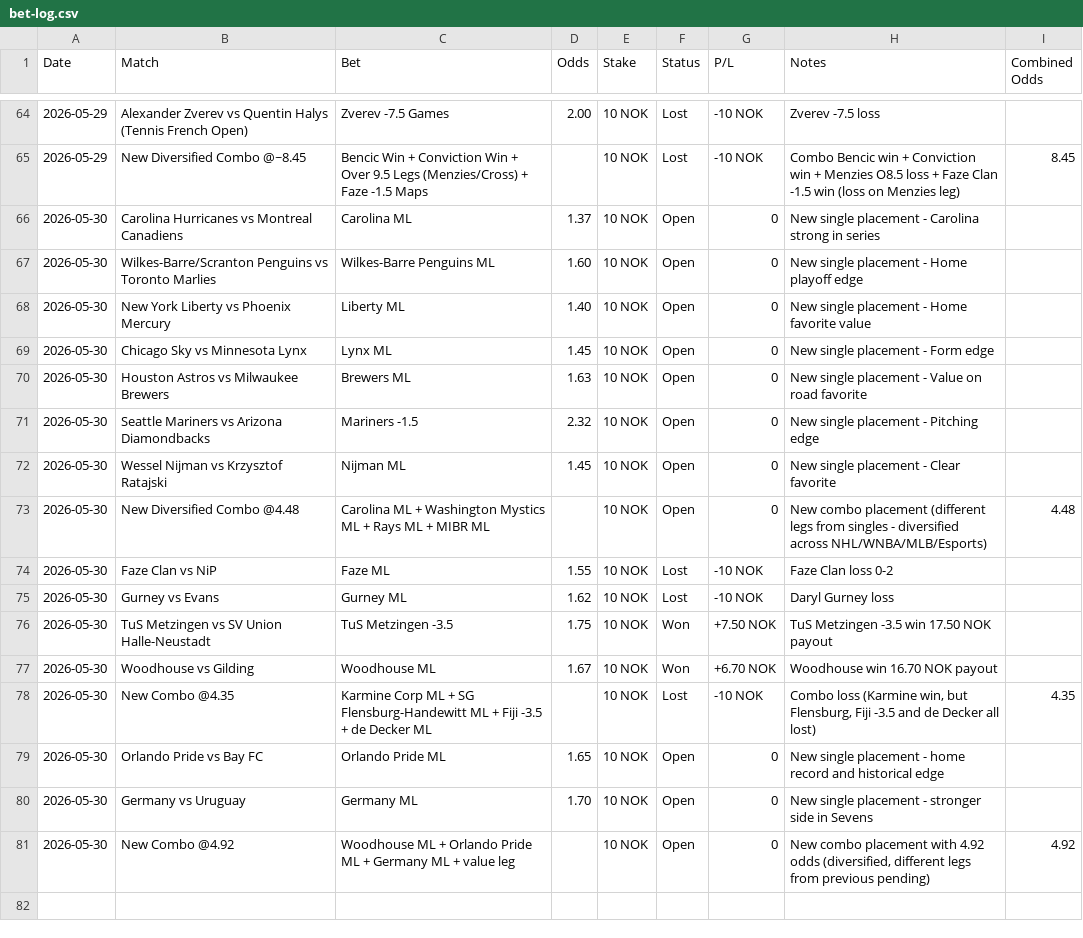
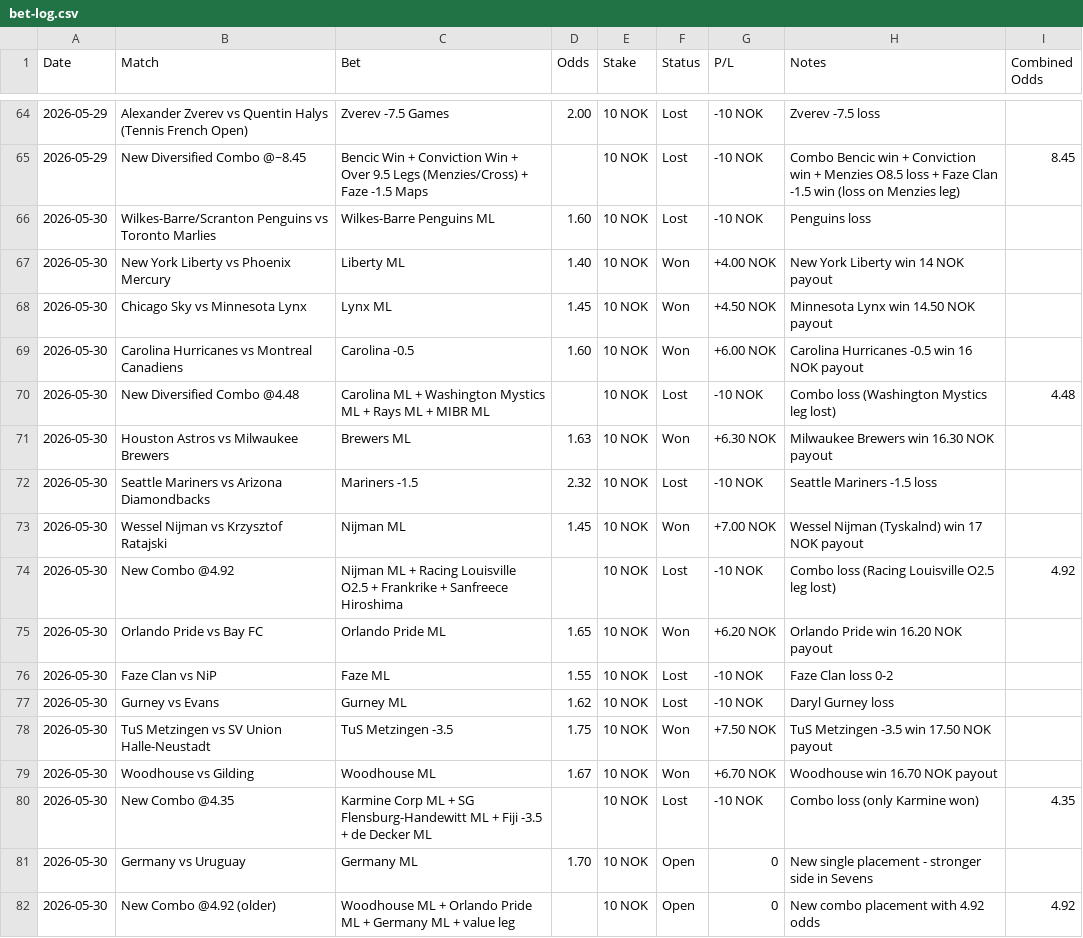
Before and after one commit to SimSalabimse/grok-norsktipping-V2, a CSV file: bet-log.csv, drawn as a sheet; only a part is shown, gaps mark what is left out.

Commit message:
Mass update: Settled all remaining May 30 bets from user results (Penguins loss, Liberty win, Lynx win, Carolina -0.5 win, Combo @4.48 loss, Brewers win, Mariners -1.5 loss, Nijman win, Combo @4.92 loss, Orlando Pride win). Updated status, P/L and notes.

```diff
--- a/bet-log.csv
+++ b/bet-log.csv
@@ -65,10 +65,12 @@ Date,Match,Bet,Odds,Stake,Status,P/L,Notes,Combined Odds
 2026-05-29,New Diversified Combo @~8.45,Bencic Win + Conviction Win + Over 9.5 Legs (Menzies/Cross) + Faze -1.5 Maps,,10 NOK,Lost,-10 NOK,"Combo Bencic win + Conviction win + Menzies O8.5 loss + Faze Clan -1.5 win (loss on Menzies leg)",8.45
-2026-05-30,Carolina Hurricanes vs Montreal Canadiens,Carolina ML,1.37,10 NOK,Open,0,"New single placement - Carolina strong in series",
-2026-05-30,Wilkes-Barre/Scranton Penguins vs Toronto Marlies,Wilkes-Barre Penguins ML,1.60,10 NOK,Open,0,"New single placement - Home playoff edge",
-2026-05-30,New York Liberty vs Phoenix Mercury,Liberty ML,1.40,10 NOK,Open,0,"New single placement - Home favorite value",
-2026-05-30,Chicago Sky vs Minnesota Lynx,Lynx ML,1.45,10 NOK,Open,0,"New single placement - Form edge",
-2026-05-30,Houston Astros vs Milwaukee Brewers,Brewers ML,1.63,10 NOK,Open,0,"New single placement - Value on road favorite",
-2026-05-30,Seattle Mariners vs Arizona Diamondbacks,Mariners -1.5,2.32,10 NOK,Open,0,"New single placement - Pitching edge",
-2026-05-30,Wessel Nijman vs Krzysztof Ratajski,Nijman ML,1.45,10 NOK,Open,0,"New single placement - Clear favorite",
-2026-05-30,New Diversified Combo @4.48,Carolina ML + Washington Mystics ML + Rays ML + MIBR ML,,10 NOK,Open,0,"New combo placement (different legs from singles - diversified across NHL/WNBA/MLB/Esports)",4.48
+2026-05-30,Wilkes-Barre/Scranton Penguins vs Toronto Marlies,Wilkes-Barre Penguins ML,1.60,10 NOK,Lost,-10 NOK,"Penguins loss",
+2026-05-30,New York Liberty vs Phoenix Mercury,Liberty ML,1.40,10 NOK,Won,+4.00 NOK,"New York Liberty win 14 NOK payout",
+2026-05-30,Chicago Sky vs Minnesota Lynx,Lynx ML,1.45,10 NOK,Won,+4.50 NOK,"Minnesota Lynx win 14.50 NOK payout",
+2026-05-30,Carolina Hurricanes vs Montreal Canadiens,Carolina -0.5,1.60,10 NOK,Won,+6.00 NOK,"Carolina Hurricanes -0.5 win 16 NOK payout",
+2026-05-30,New Diversified Combo @4.48,Carolina ML + Washington Mystics ML + Rays ML + MIBR ML,,10 NOK,Lost,-10 NOK,"Combo loss (Washington Mystics leg lost)",4.48
+2026-05-30,Houston Astros vs Milwaukee Brewers,Brewers ML,1.63,10 NOK,Won,+6.30 NOK,"Milwaukee Brewers win 16.30 NOK payout",
+2026-05-30,Seattle Mariners vs Arizona Diamondbacks,Mariners -1.5,2.32,10 NOK,Lost,-10 NOK,"Seattle Mariners -1.5 loss",
+2026-05-30,Wessel Nijman vs Krzysztof Ratajski,Nijman ML,1.45,10 NOK,Won,+7.00 NOK,"Wessel Nijman (Tyskalnd) win 17 NOK payout",
+2026-05-30,New Combo @4.92,Nijman ML + Racing Louisville O2.5 + Frankrike + Sanfreece Hiroshima,,10 NOK,Lost,-10 NOK,"Combo loss (Racing Louisville O2.5 leg lost)",4.92
+2026-05-30,Orlando Pride vs Bay FC,Orlando Pride ML,1.65,10 NOK,Won,+6.20 NOK,"Orlando Pride win 16.20 NOK payout",
 2026-05-30,Faze Clan vs NiP,Faze ML,1.55,10 NOK,Lost,-10 NOK,"Faze Clan loss 0-2",
@@ -77,5 +79,4 @@ Date,Match,Bet,Odds,Stake,Status,P/L,Notes,Combined Odds
 2026-05-30,Woodhouse vs Gilding,Woodhouse ML,1.67,10 NOK,Won,+6.70 NOK,"Woodhouse win 16.70 NOK payout",
-2026-05-30,New Combo @4.35,Karmine Corp ML + SG Flensburg-Handewitt ML + Fiji -3.5 + de Decker ML,,10 NOK,Lost,-10 NOK,"Combo loss (Karmine win, but Flensburg, Fiji -3.5 and de Decker all lost)",4.35
-2026-05-30,Orlando Pride vs Bay FC,Orlando Pride ML,1.65,10 NOK,Open,0,"New single placement - home record and historical edge",
+2026-05-30,New Combo @4.35,Karmine Corp ML + SG Flensburg-Handewitt ML + Fiji -3.5 + de Decker ML,,10 NOK,Lost,-10 NOK,"Combo loss (only Karmine won)",4.35
 2026-05-30,Germany vs Uruguay,Germany ML,1.70,10 NOK,Open,0,"New single placement - stronger side in Sevens",
-2026-05-30,New Combo @4.92,Woodhouse ML + Orlando Pride ML + Germany ML + value leg,,10 NOK,Open,0,"New combo placement with 4.92 odds (diversified, different legs from previous pending)",4.92
+2026-05-30,New Combo @4.92 (older),Woodhouse ML + Orlando Pride ML + Germany ML + value leg,,10 NOK,Open,0,"New combo placement with 4.92 odds",4.92
```
